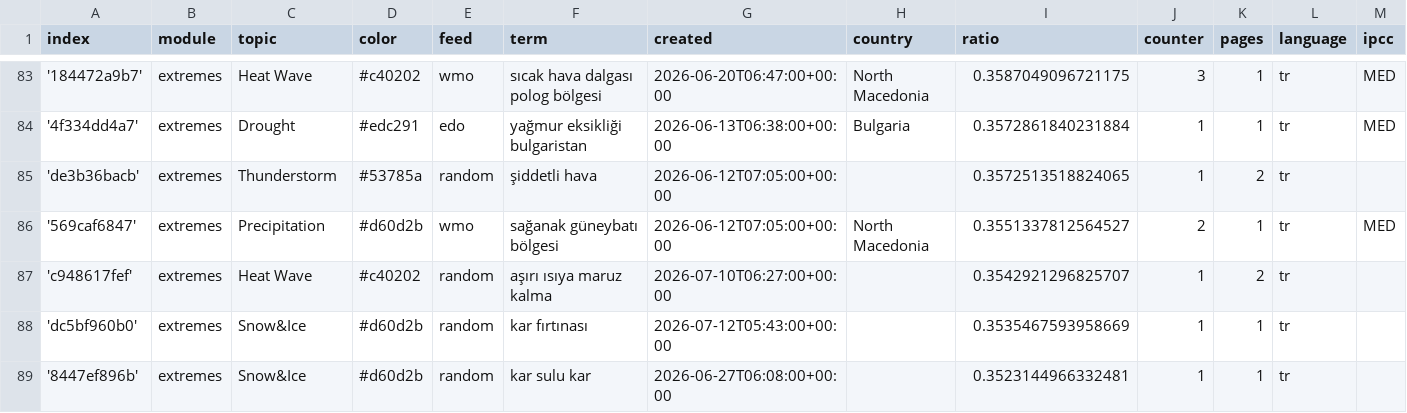
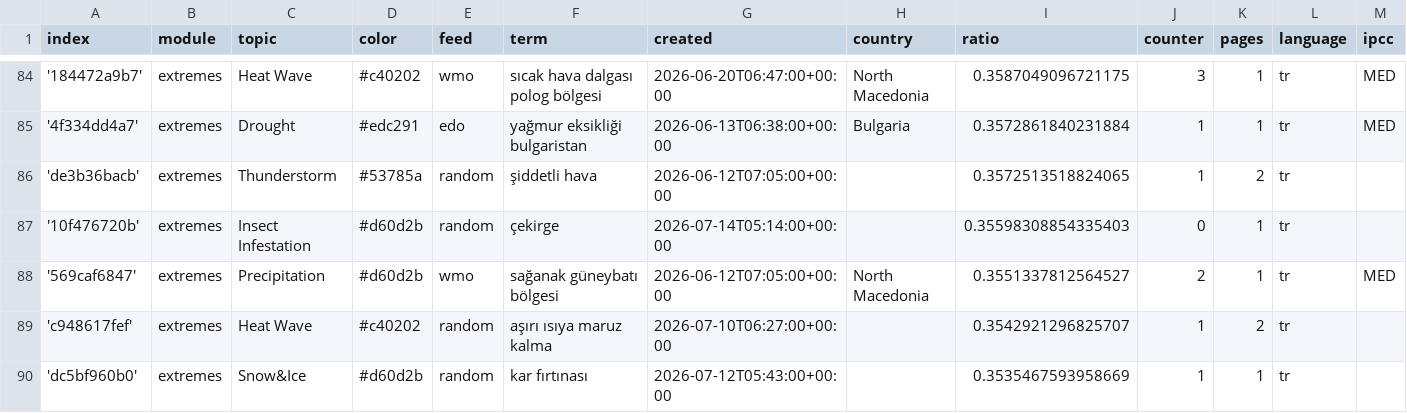
Before and after one commit to jannikdo28-news/TurkishExtremes, a CSV file: terms.csv, drawn as a sheet; only a part is shown, gaps mark what is left out; the shorter side is filled out with more unchanged rows; rows hold the shown columns only; the diff covers the shown part only; the diff names each change by its address in the sheet, - before the commit and + after, or states it on an @@ line.

```diff
--- a/terms.csv
+++ b/terms.csv
+row 87: '10f476720b' | extremes | Insect Infestation | #d60d2b | random | çekirge | 2026-07-14T05:14:00+00:00 |  | 0.35598308854335403 | 0 | 1 | tr
```
Also changed, not shown: 9 added rows elsewhere in this file.
